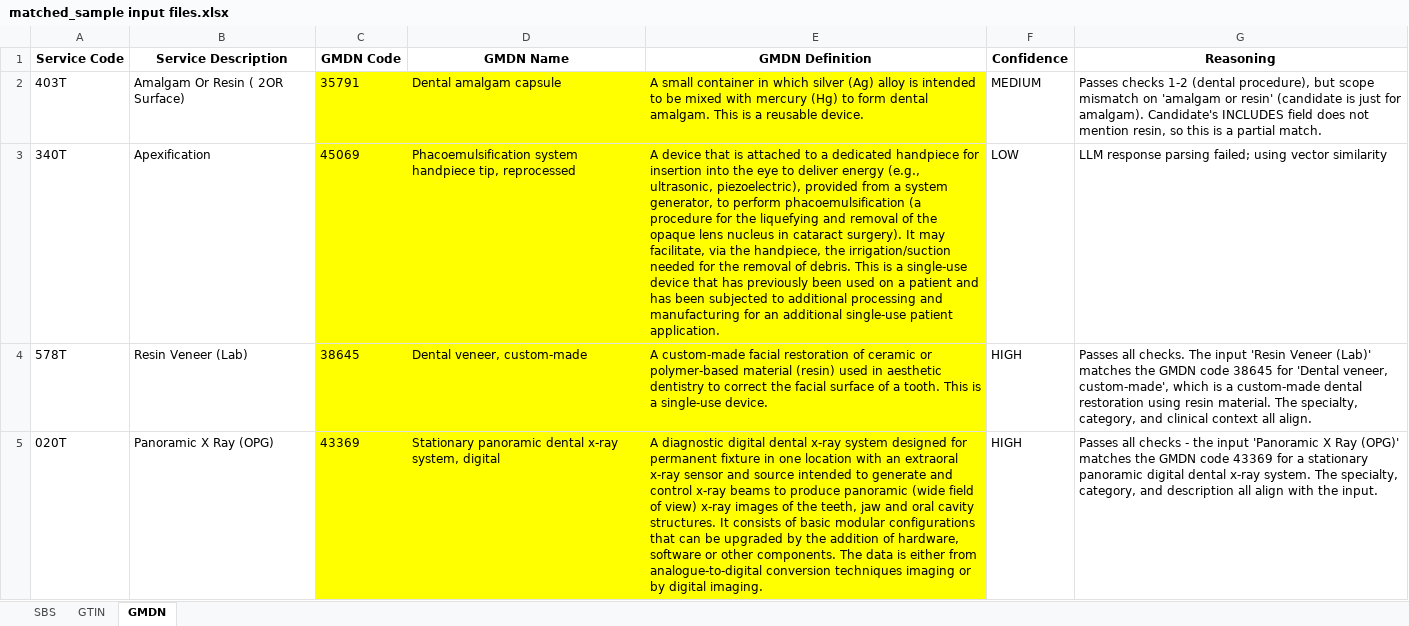
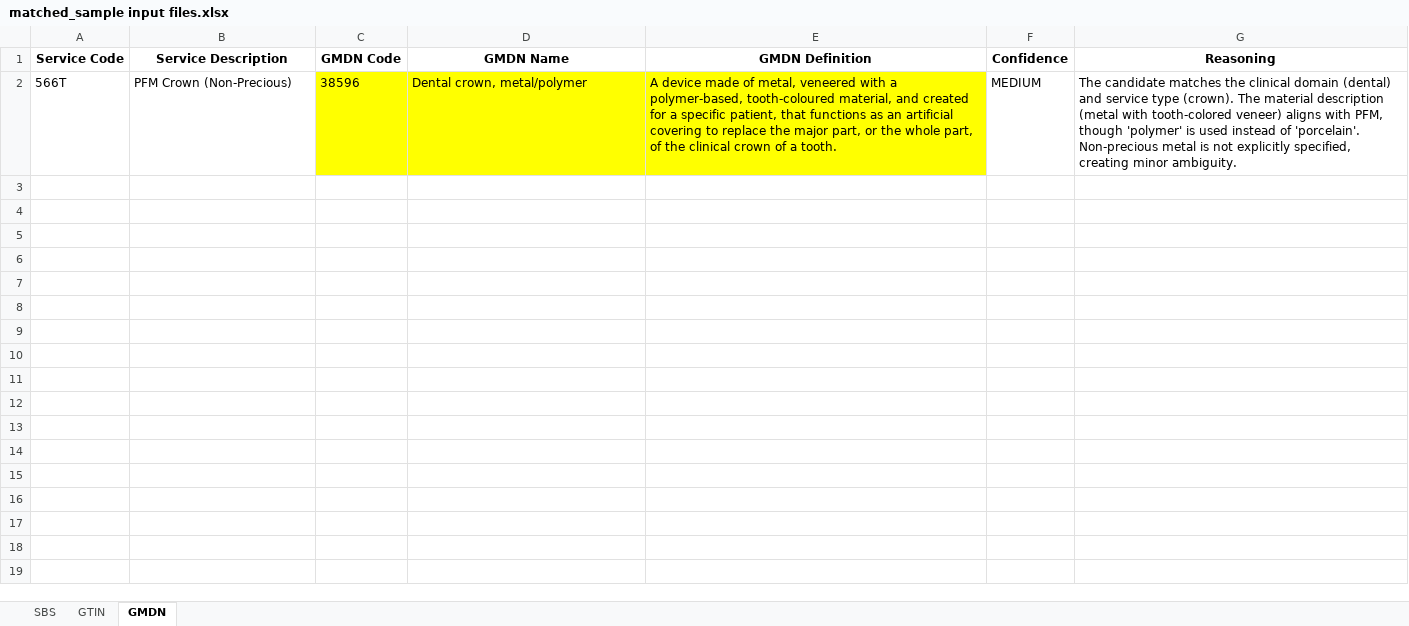
Before and after one commit to mrityunjay-jha117/saudi_codes_generation_via_rag, an Excel workbook: data/output/matched_sample input files.xlsx, sheet GMDN, drawn as a sheet; values as stored, in another font and other column widths than the file's, no borders; removed rows and columns are numbered as before the commit, all else as after; the diff names each change by its address in the sheet, - before the commit and + after, or states it on an @@ line.

```diff
--- a/data/output/matched_sample input files.xlsx (sheet GMDN)
+++ b/data/output/matched_sample input files.xlsx (sheet GMDN)
-row 2: 403T | Amalgam Or Resin ( 2OR Surface) | 35791 | Dental amalgam capsule | A small container in which silver (Ag) alloy is intended to be mixed with mercury (Hg) to form dental amalgam. This is a reusable device. | MEDIUM | Passes checks 1-2 (dental procedure), but scope mismatch on 'amalgam or resin' (candidate is just for amalgam). Candidate's INCLUDES field does not mention resin, so this is a partial match.
-row 3: 340T | Apexification | 45069 | Phacoemulsification system handpiece tip, reprocessed | A device that is attached to a dedicated handpiece for insertion into the eye to deliver energy (e.g., ultrasonic, piezoelectric), provided from a system generator, to perform phacoemulsification (a procedure for the liquefying and removal of the opaque lens nucleus in cataract surgery). It may facilitate, via the handpiece, the irrigation/suction needed for the removal of debris. This is a single-use device that has previously been used on a patient and has been subjected to additional processing and manufacturing for an additional single-use patient application. | LOW | LLM response parsing failed; using vector similarity
-row 4: 578T | Resin Veneer (Lab) | 38645 | Dental veneer, custom-made | A custom-made facial restoration of ceramic or polymer-based material (resin) used in aesthetic dentistry to correct the facial surface of a tooth. This is a single-use device. | HIGH | Passes all checks. The input 'Resin Veneer (Lab)' matches the GMDN code 38645 for 'Dental veneer, custom-made', which is a custom-made dental restoration using resin material. The specialty, category, and clinical context all align.
-row 5: 020T | Panoramic X Ray (OPG) | 43369 | Stationary panoramic dental x-ray system, digital | A diagnostic digital dental x-ray system designed for permanent fixture in one location with an extraoral x-ray sensor and source intended to generate and control x-ray beams to produce panoramic (wide field of view) x-ray images of the teeth, jaw and oral cavity structures. It consists of basic modular configurations that can be upgraded by the addition of hardware, software or other components. The data is either from analogue-to-digital conversion techniques imaging or by digital imaging. | HIGH | Passes all checks - the input 'Panoramic X Ray (OPG)' matches the GMDN code 43369 for a stationary panoramic digital dental x-ray system. The specialty, category, and description all align with the input.
+row 2: 566T | PFM Crown (Non-Precious) | 38596 | Dental crown, metal/polymer | A device made of metal, veneered with a polymer-based, tooth-coloured material, and created for a specific patient, that functions as an artificial covering to replace the major part, or the whole part, of the clinical crown of a tooth. | MEDIUM | The candidate matches the clinical domain (dental) and service type (crown). The material description (metal with tooth-colored veneer) aligns with PFM, though 'polymer' is used instead of 'porcelain'. Non-precious metal is not explicitly specified, creating minor ambiguity.
```
Also changed, not shown: sheet SBS, sheet GTIN, 7 other files.
